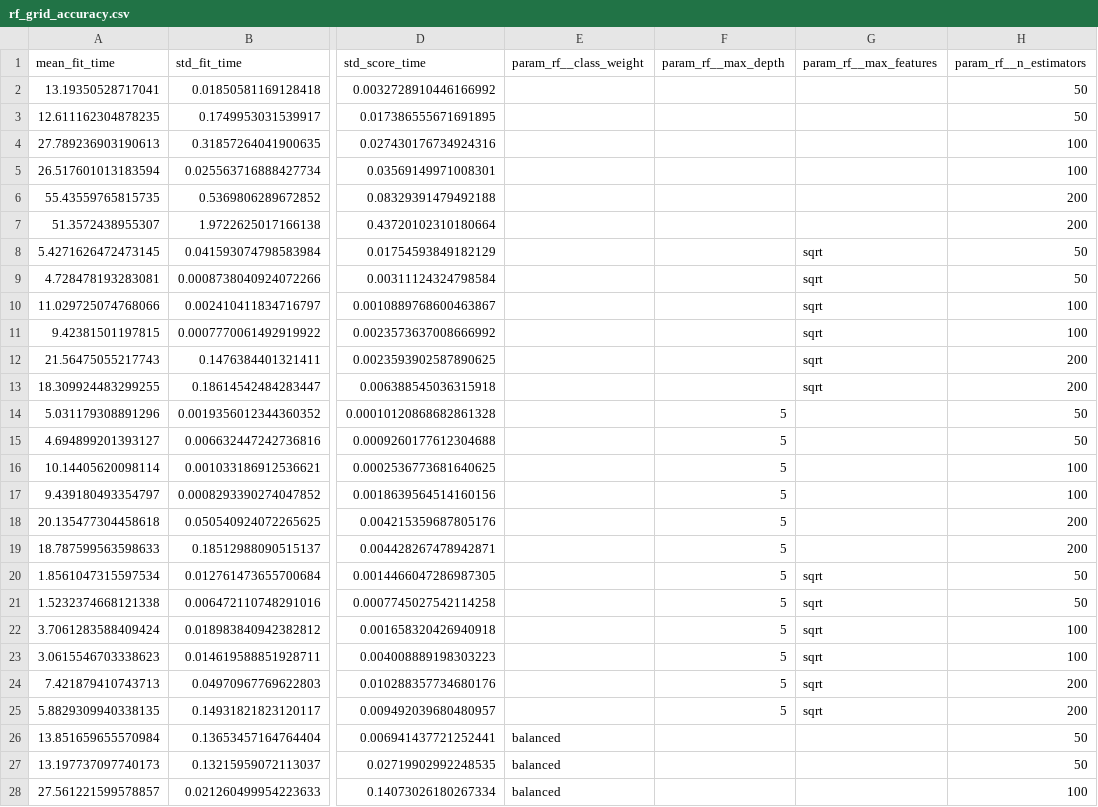
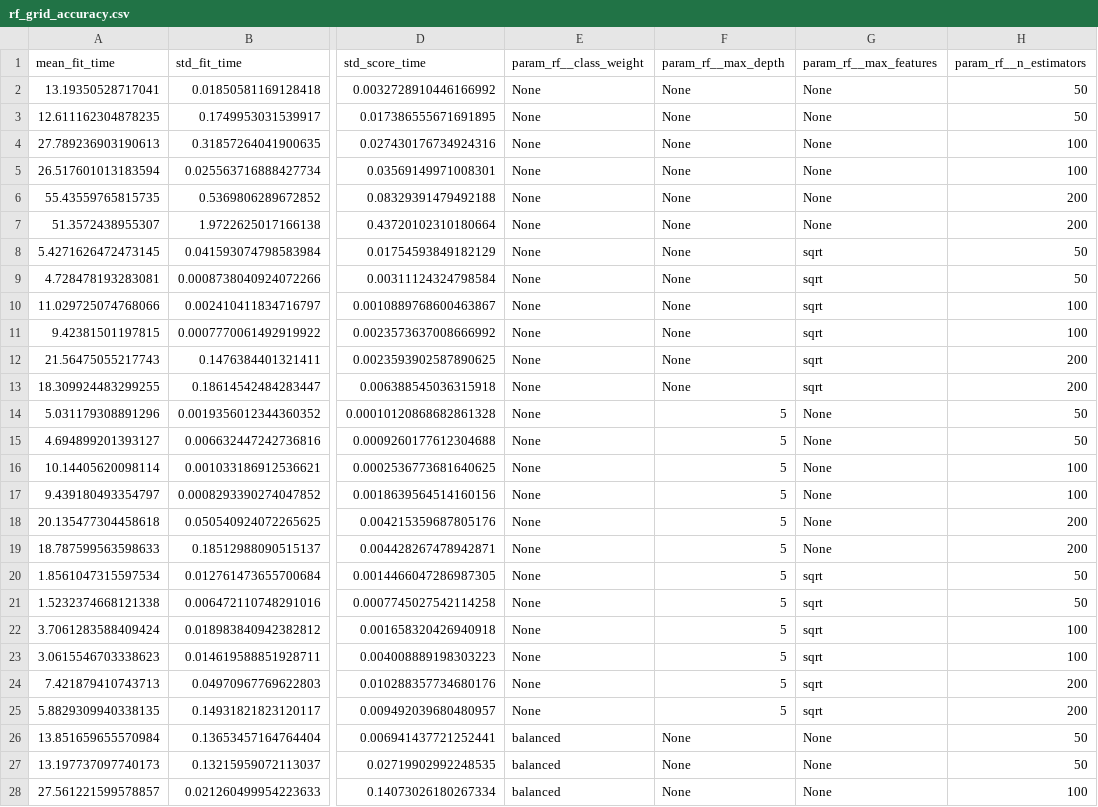
Before and after one commit to sghersick1/random_forest_hyperparameter_exploration, a CSV file: rf_grid_accuracy.csv, drawn as a sheet; only a part is shown, gaps mark what is left out; the diff covers the shown part only; the diff names each change by its address in the sheet, - before the commit and + after, or states it on an @@ line.

```diff
--- a/rf_grid_accuracy.csv
+++ b/rf_grid_accuracy.csv
-E2:E25 (param_rf__class_weight): (empty)
+E2:E25 (param_rf__class_weight): None
-F2:F13 (param_rf__max_depth): (empty)
+F2:F13 (param_rf__max_depth): None
-G2:G7 (param_rf__max_features): (empty)
+G2:G7 (param_rf__max_features): None
-G14:G19 (param_rf__max_features): (empty)
+G14:G19 (param_rf__max_features): None
-F26:F28 (param_rf__max_depth): (empty)
+F26:F28 (param_rf__max_depth): None
-G26:G28 (param_rf__max_features): (empty)
+G26:G28 (param_rf__max_features): None
```
Also changed, not shown: 18 edited cells elsewhere in this file, rf_grid_f1.csv, 2 other files.
